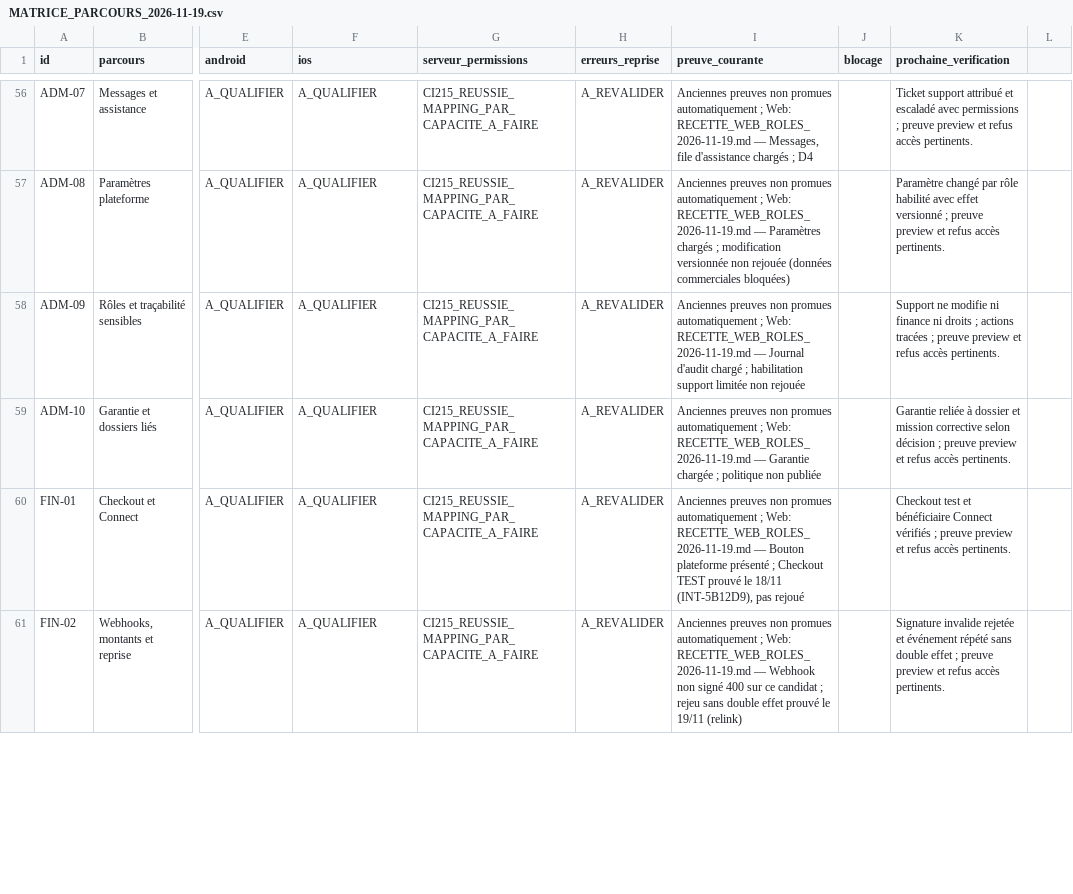
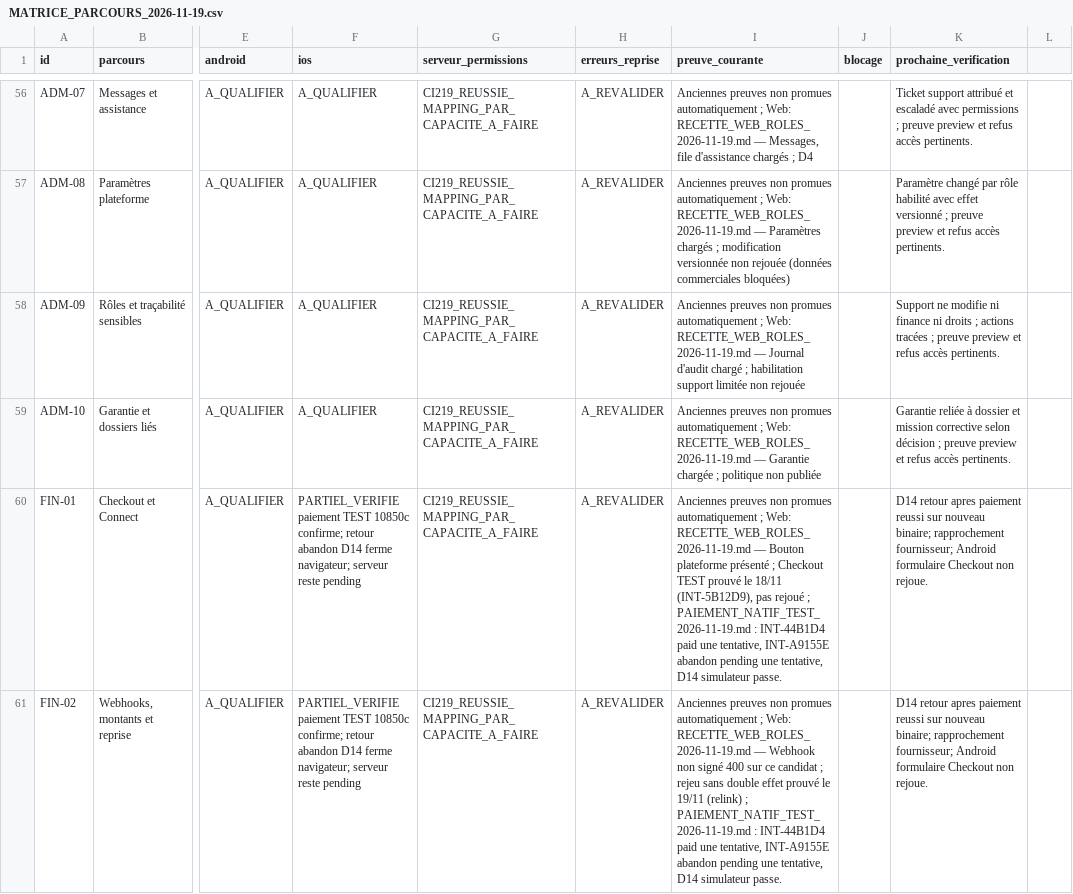
Before and after one commit to claude972/depannage-electricite, a CSV file: docs/qa/MATRICE_PARCOURS_2026-11-19.csv, drawn as a sheet; only a part is shown, gaps mark what is left out; the diff covers the shown part only; the diff names each change by its address in the sheet, - before the commit and + after, or states it on an @@ line.

```diff
--- a/docs/qa/MATRICE_PARCOURS_2026-11-19.csv
+++ b/docs/qa/MATRICE_PARCOURS_2026-11-19.csv
-G56:G61 (serveur_permissions): CI215_REUSSIE_MAPPING_PAR_CAPACITE_A_FAIRE
+G56:G61 (serveur_permissions): CI219_REUSSIE_MAPPING_PAR_CAPACITE_A_FAIRE
-F60:F61 (ios): A_QUALIFIER
+F60:F61 (ios): PARTIEL_VERIFIE paiement TEST 10850c confirme; retour abandon D14 ferme navigateur; serveur reste pending
-I60 (preuve_courante): …pas rejoué
+I60 (preuve_courante): …pas rejoué ; PAIEMENT_NATIF_TEST_2026-11-19.md : INT-44B1D4 paid une tentative, INT-A9155E abandon pending une tentative, D14 simulateur passe.
-K60 (prochaine_verification): Checkout test et bénéficiaire Connect vérifiés ; preuve preview et refus accès pertinents.
+K60 (prochaine_verification): D14 retour apres paiement reussi sur nouveau binaire; rapprochement fournisseur; Android formulaire Checkout non rejoue.
-I61 (preuve_courante): …19/11 (relink)
+I61 (preuve_courante): …19/11 (relink) ; PAIEMENT_NATIF_TEST_2026-11-19.md : INT-44B1D4 paid une tentative, INT-A9155E abandon pending une tentative, D14 simulateur passe.
-K61 (prochaine_verification): Signature invalide rejetée et événement répété sans double effet ; preuve preview et refus accès pertinents.
+K61 (prochaine_verification): D14 retour apres paiement reussi sur nouveau binaire; rapprochement fournisseur; Android formulaire Checkout non rejoue.
```
Also changed, not shown: 82 edited cells elsewhere in this file, 1 other file.
